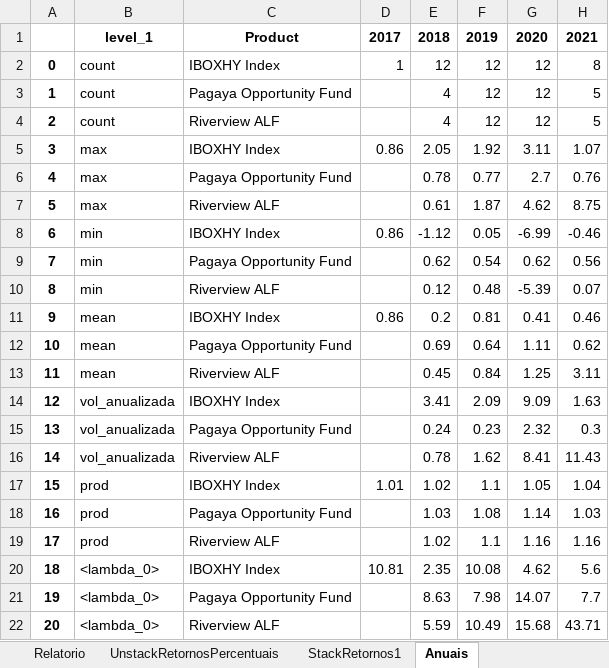
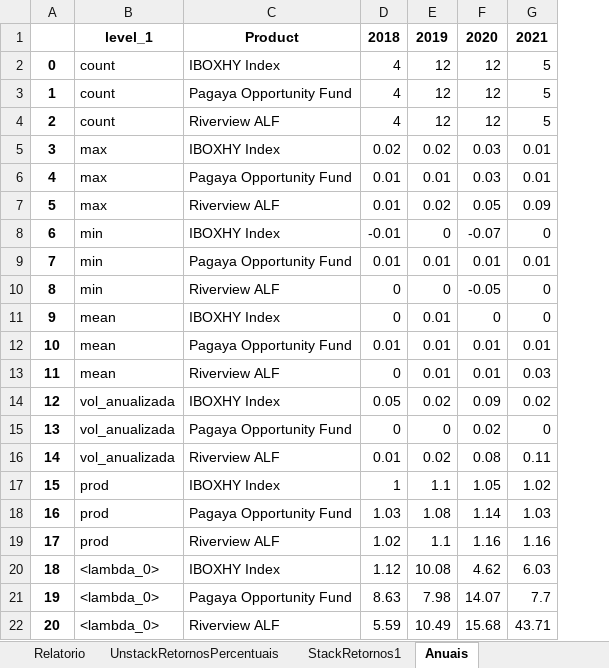
Before and after one commit to carollaurini/ciencia_de_dados, an Excel workbook: Correlacao_de_fundos/Desenvolvimento/2Descritivas/book.xlsx, sheet Anuais, drawn as a sheet; values as stored, in another font and other column widths than the file's, no borders; removed rows and columns are numbered as before the commit, all else as after; the diff names each change by its address in the sheet, - before the commit and + after, or states it on an @@ line.

```diff
--- a/Correlacao_de_fundos/Desenvolvimento/2Descritivas/book.xlsx (sheet Anuais)
+++ b/Correlacao_de_fundos/Desenvolvimento/2Descritivas/book.xlsx (sheet Anuais)
-column D, rows 1-20: 2017 | 1 |  |  | 0.86 |  |  | 0.86 |  |  | 0.86 |  |  |  |  |  | 1.01 |  |  | 10.81
-column E, rows 1-22: 2018 | 12 | 4 | 4 | 2.05 | 0.78 | 0.61 | -1.12 | 0.62 | 0.12 | 0.2 | 0.69 | 0.45 | 3.41 | 0.24 | 0.78 | 1.02 | 1.03 | 1.02 | 2.35 | 8.63 | 5.59
+column D, rows 1-22: 2018 | 4 | 4 | 4 | 0.02 | 0.01 | 0.01 | -0.01 | 0.01 | 0 | 0 | 0.01 | 0 | 0.05 | 0 | 0.01 | 1 | 1.03 | 1.02 | 1.12 | 8.63 | 5.59
-column H, rows 1-22: 2021 | 8 | 5 | 5 | 1.07 | 0.76 | 8.75 | -0.46 | 0.56 | 0.07 | 0.46 | 0.62 | 3.11 | 1.63 | 0.3 | 11.43 | 1.04 | 1.03 | 1.16 | 5.6 | 7.7 | 43.71
+column G, rows 1-22: 2021 | 5 | 5 | 5 | 0.01 | 0.01 | 0.09 | 0 | 0.01 | 0 | 0 | 0.01 | 0.03 | 0.02 | 0 | 0.11 | 1.02 | 1.03 | 1.16 | 6.03 | 7.7 | 43.71
-E5: 1.92
+E5: 0.02
-F5: 3.11
+F5: 0.03
-E6: 0.77
+E6: 0.01
-F6: 2.7
+F6: 0.03
-E7: 1.87
+E7: 0.02
-F7: 4.62
+F7: 0.05
-E8: 0.05
+E8: 0
-F8: -6.99
+F8: -0.07
-E9: 0.54
+E9: 0.01
-F9: 0.62
+F9: 0.01
-E10: 0.48
+E10: 0
-F10: -5.39
+F10: -0.05
-E11: 0.81
+E11: 0.01
-F11: 0.41
+F11: 0
-E12: 0.64
+E12: 0.01
-F12: 1.11
+F12: 0.01
-E13: 0.84
+E13: 0.01
-F13: 1.25
+F13: 0.01
-E14: 2.09
+E14: 0.02
-F14: 9.09
+F14: 0.09
-E15: 0.23
+E15: 0
-F15: 2.32
+F15: 0.02
-E16: 1.62
+E16: 0.02
-F16: 8.41
+F16: 0.08
```
Also changed, not shown: sheet StackRetornos1, sheet Relatorio, sheet UnstackRetornosPercentuais, charts or pictures, 2 other files.
